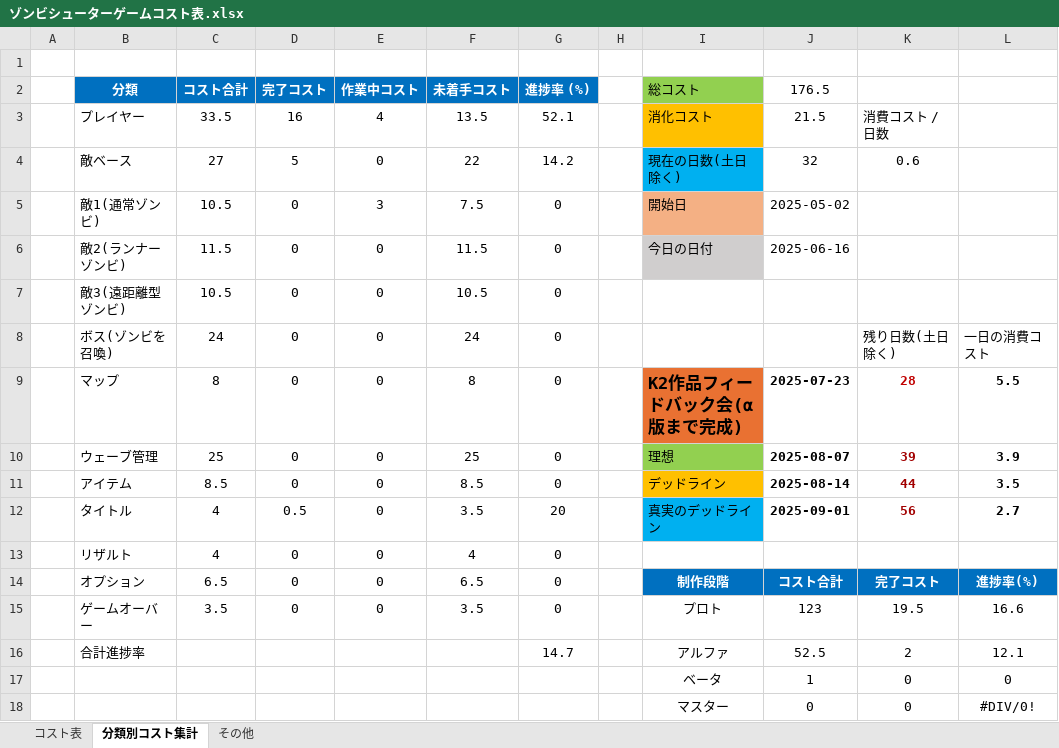
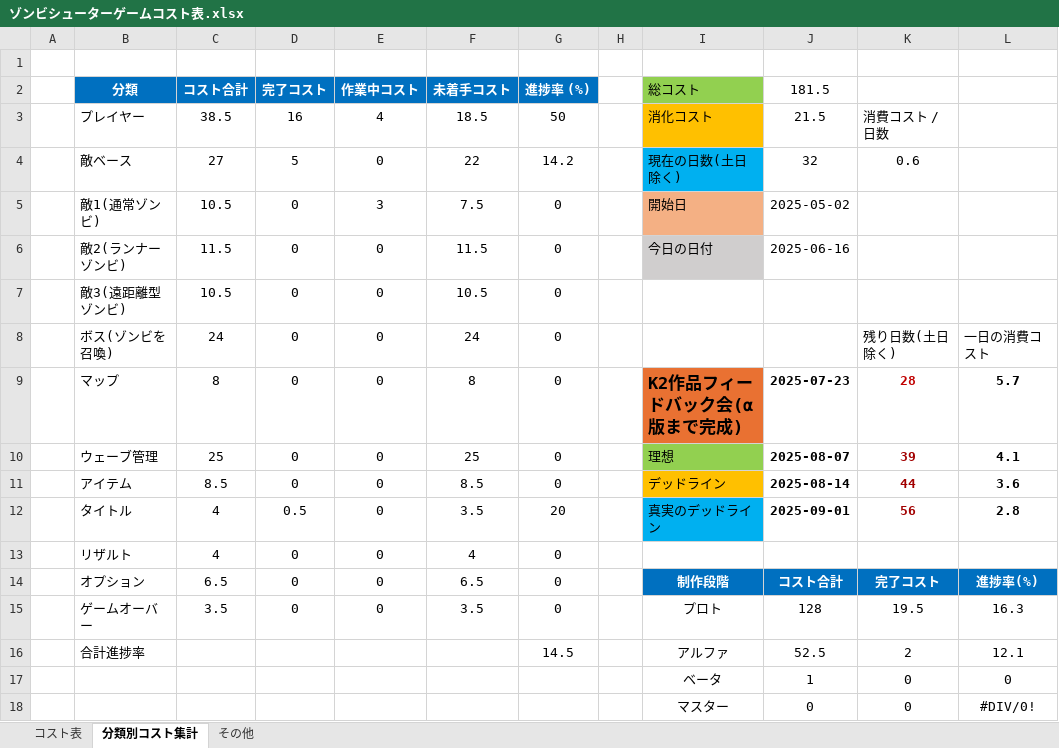
Before and after one commit to meronpanun/MyGame3D2, an Excel workbook: ゾンビシューターゲームコスト表.xlsx, sheet 分類別コスト集計, drawn as a sheet; values as stored, in another font and other column widths than the file's, no borders; the diff names each change by its address in the sheet, - before the commit and + after, or states it on an @@ line.

```diff
--- a/ゾンビシューターゲームコスト表.xlsx (sheet 分類別コスト集計)
+++ b/ゾンビシューターゲームコスト表.xlsx (sheet 分類別コスト集計)
-J2: 176.5
+J2: 181.5
-C3 (コスト合計): 33.5
+C3 (コスト合計): 38.5
-F3 (未着手コスト): 13.5
+F3 (未着手コスト): 18.5
-G3 (進捗率 (%)): 52.1
+G3 (進捗率 (%)): 50
-L9: 5.5
+L9: 5.7
-L10: 3.9
+L10: 4.1
-L11: 3.5
+L11: 3.6
-L12: 2.7
+L12: 2.8
-J15 (181.5): 123
+J15 (181.5): 128
-L15: 16.6
+L15: 16.3
-G16 (進捗率 (%)): 14.7
+G16 (進捗率 (%)): 14.5
```
Also changed, not shown: sheet コスト表, 8 other files.
